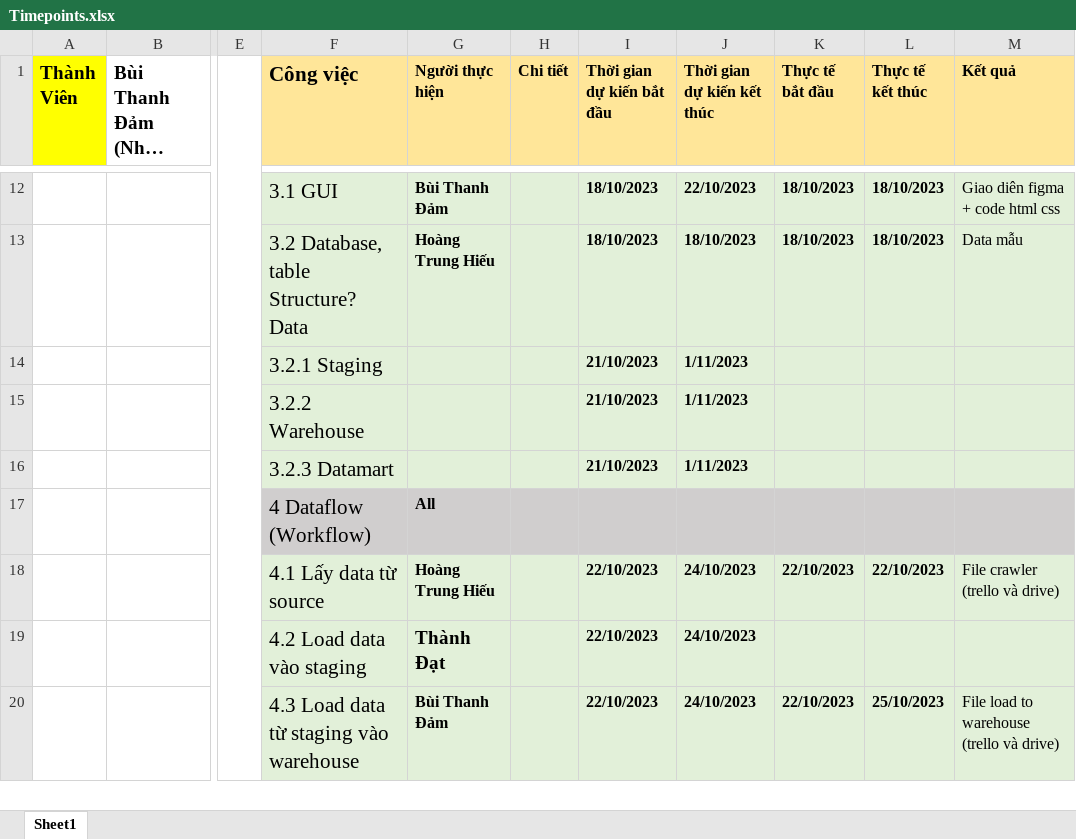
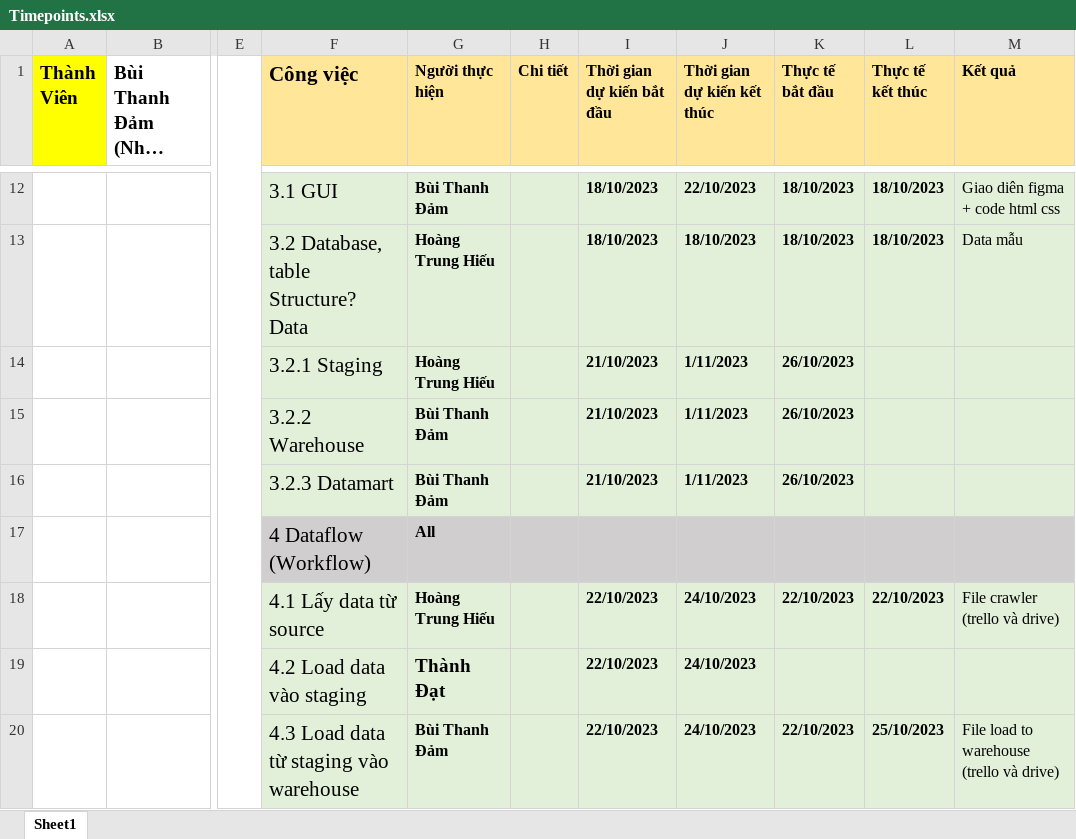
Before and after one commit to BuiThanhDam02/DW_2023_T2_Nhom9, an Excel workbook: Timepoints.xlsx, sheet Sheet1, drawn as a sheet; only a part is shown, gaps mark what is left out; long unchanged cells end in …; values as stored, in another font and other column widths than the file's, no borders; the diff names each change by its address in the sheet, - before the commit and + after, or states it on an @@ line.

Commit message:
up

```diff
--- a/Timepoints.xlsx (sheet Sheet1)
+++ b/Timepoints.xlsx (sheet Sheet1)
-G14 (Người thực hiện): (empty)
+G14 (Người thực hiện): Hoàng Trung Hiếu
-K14:K16 (Thực tế bắt đầu): (empty)
+K14:K16 (Thực tế bắt đầu): 26/10/2023
-G15:G16 (Người thực hiện): (empty)
+G15:G16 (Người thực hiện): Bùi Thanh Đảm
```
